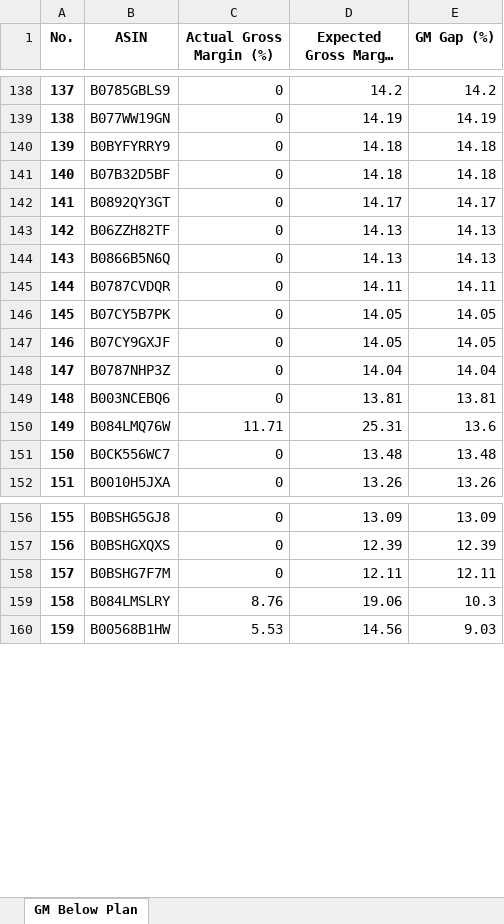
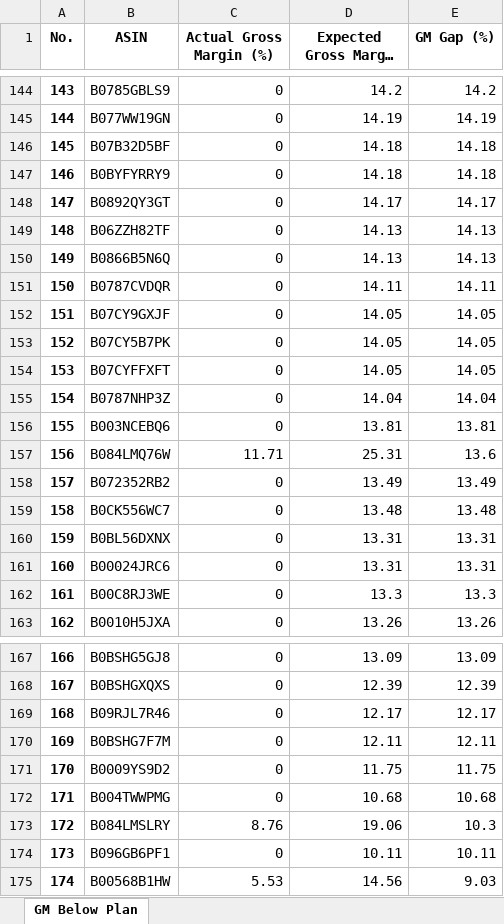
Before and after one commit to nhockcuncon77/ten-west, an Excel workbook: GM_Underperformers_ten_west.xlsx, sheet GM Below Plan, drawn as a sheet; only a part is shown, gaps mark what is left out; long unchanged cells end in …; values as stored, in another font and other column widths than the file's, no borders; addresses are those after the commit; the diff covers the shown part only; the diff names each change by its address in the sheet, - before the commit and + after, or states it on an @@ line.

```diff
--- a/GM_Underperformers_ten_west.xlsx (sheet GM Below Plan)
+++ b/GM_Underperformers_ten_west.xlsx (sheet GM Below Plan)
@@ column A (No.) renumbered from row 10 down @@
@@ row 141 moved to row 146: 145 @@
+row 152: 151 | B07CY9GXJF | 0 | 14.05 | 14.05
-B154 (ASIN): B07CY9GXJF
+B154 (ASIN): B07CYFFXFT
+row 158: 157 | B072352RB2 | 0 | 13.49 | 13.49
+row 160: 159 | B0BL56DXNX | 0 | 13.31 | 13.31
+row 161: 160 | B00024JRC6 | 0 | 13.31 | 13.31
+row 162: 161 | B00C8RJ3WE | 0 | 13.3 | 13.3
+row 169: 168 | B09RJL7R46 | 0 | 12.17 | 12.17
+row 171: 170 | B0009YS9D2 | 0 | 11.75 | 11.75
+row 172: 171 | B004TWWPMG | 0 | 10.68 | 10.68
+row 174: 173 | B096GB6PF1 | 0 | 10.11 | 10.11
```
Also changed, not shown: 7 added rows, 1 removed row and 13 moved rows elsewhere in this sheet, Fees_PerUnit_Underperformers_ten_west.xlsx, full_detailed_aggregated_report_brand_ten_west.xlsx, 3 other files.
